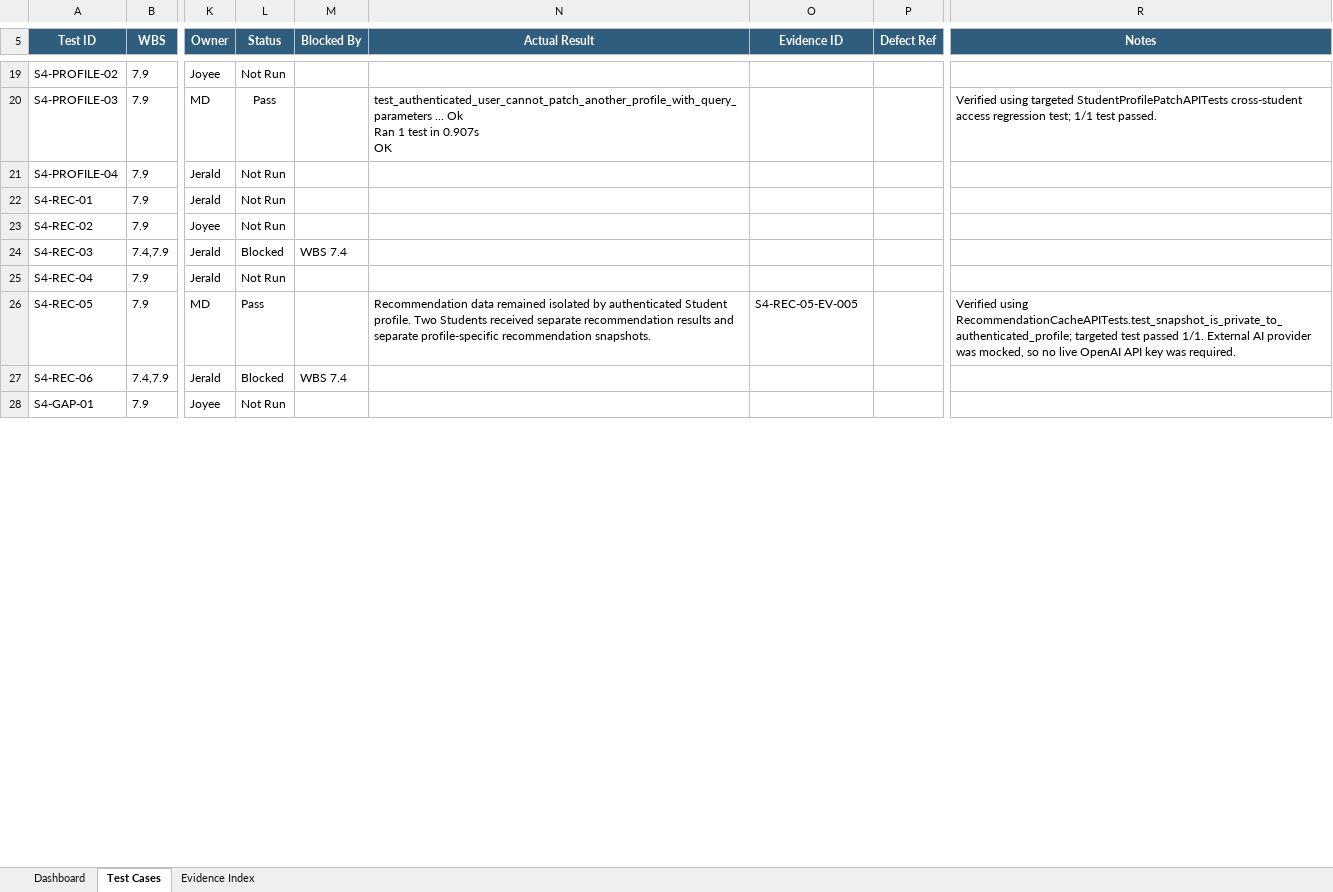
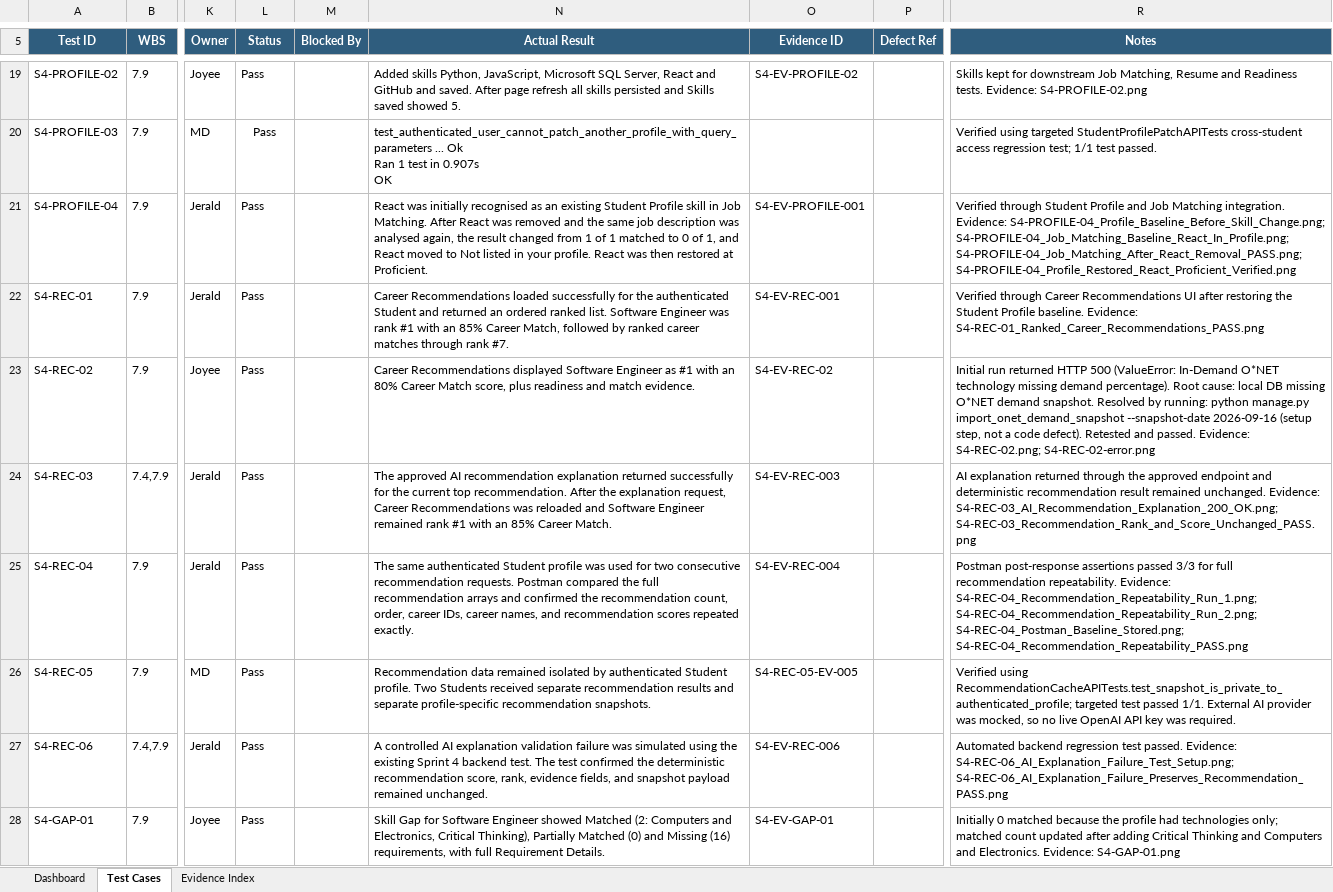
Before and after one commit to JeraldBucud/GradNavi, an Excel workbook: docs/testing/sprint-4-test-cases.xlsx, sheet Test Cases, drawn as a sheet; only a part is shown, gaps mark what is left out; values as stored, in another font and other column widths than the file's, no borders; conditional formats and table styles not drawn; the diff covers the shown part only; the diff names each change by its address in the sheet, - before the commit and + after, or states it on an @@ line.

Commit message:
test: complete WBS 7.9 Sprint 4 integration testing

```diff
--- a/docs/testing/sprint-4-test-cases.xlsx (sheet Test Cases)
+++ b/docs/testing/sprint-4-test-cases.xlsx (sheet Test Cases)
-L19 (Status): Not Run
+L19 (Status): Pass
-N19 (Actual Result): (empty)
+N19 (Actual Result): Added skills Python, JavaScript, Microsoft SQL Server, React and GitHub and saved. After page refresh all skills persisted and Skills saved showed 5.
-O19 (Evidence ID): (empty)
+O19 (Evidence ID): S4-EV-PROFILE-02
-R19 (Notes): (empty)
+R19 (Notes): Skills kept for downstream Job Matching, Resume and Readiness tests. Evidence: S4-PROFILE-02.png
-L21:L23 (Status): Not Run
+L21:L23 (Status): Pass
-N21 (Actual Result): (empty)
+N21 (Actual Result): React was initially recognised as an existing Student Profile skill in Job Matching. After React was removed and the same job description was analysed again, the result changed from 1 of 1 matched to 0 of 1, and React moved to Not listed in your profile. React was then restored at Proficient.
-O21 (Evidence ID): (empty)
+O21 (Evidence ID): S4-EV-PROFILE-001
-R21 (Notes): (empty)
+R21 (Notes): Verified through Student Profile and Job Matching integration. Evidence: S4-PROFILE-04_Profile_Baseline_Before_Skill_Change.png; S4-PROFILE-04_Job_Matching_Baseline_React_In_Profile.png; S4-PROFILE-04_Job_Matching_After_React_Removal_PASS.png; S4-PROFILE-04_Profile_Restored_React_Proficient_Verified.png
-N22 (Actual Result): (empty)
+N22 (Actual Result): Career Recommendations loaded successfully for the authenticated Student and returned an ordered ranked list. Software Engineer was rank #1 with an 85% Career Match, followed by ranked career matches through rank #7.
-O22 (Evidence ID): (empty)
+O22 (Evidence ID): S4-EV-REC-001
-R22 (Notes): (empty)
+R22 (Notes): Verified through Career Recommendations UI after restoring the Student Profile baseline. Evidence: S4-REC-01_Ranked_Career_Recommendations_PASS.png
-N23 (Actual Result): (empty)
+N23 (Actual Result): Career Recommendations displayed Software Engineer as #1 with an 80% Career Match score, plus readiness and match evidence.
-O23 (Evidence ID): (empty)
+O23 (Evidence ID): S4-EV-REC-02
-R23 (Notes): (empty)
+R23 (Notes): Initial run returned HTTP 500 (ValueError: In-Demand O*NET technology missing demand percentage). Root cause: local DB missing O*NET demand snapshot. Resolved by running: python manage.py import_onet_demand_snapshot --snapshot-date 2026-09-16 (setup step, not a code defect). Retested and passed. Evidence: S4-REC-02.png; S4-REC-02-error.png
-L24 (Status): Blocked
+L24 (Status): Pass
-M24 (Blocked By): WBS 7.4
+M24 (Blocked By): (empty)
-N24 (Actual Result): (empty)
+N24 (Actual Result): The approved AI recommendation explanation returned successfully for the current top recommendation. After the explanation request, Career Recommendations was reloaded and Software Engineer remained rank #1 with an 85% Career Match.
-O24 (Evidence ID): (empty)
+O24 (Evidence ID): S4-EV-REC-003
-R24 (Notes): (empty)
+R24 (Notes): AI explanation returned through the approved endpoint and deterministic recommendation result remained unchanged. Evidence: S4-REC-03_AI_Recommendation_Explanation_200_OK.png; S4-REC-03_Recommendation_Rank_and_Score_Unchanged_PASS.png
-L25 (Status): Not Run
+L25 (Status): Pass
-N25 (Actual Result): (empty)
+N25 (Actual Result): The same authenticated Student profile was used for two consecutive recommendation requests. Postman compared the full recommendation arrays and confirmed the recommendation count, order, career IDs, career names, and recommendation scores repeated exactly.
-O25 (Evidence ID): (empty)
+O25 (Evidence ID): S4-EV-REC-004
-R25 (Notes): (empty)
+R25 (Notes): Postman post-response assertions passed 3/3 for full recommendation repeatability. Evidence: S4-REC-04_Recommendation_Repeatability_Run_1.png; S4-REC-04_Recommendation_Repeatability_Run_2.png; S4-REC-04_Postman_Baseline_Stored.png; S4-REC-04_Recommendation_Repeatability_PASS.png
-L27 (Status): Blocked
+L27 (Status): Pass
-M27 (Blocked By): WBS 7.4
+M27 (Blocked By): (empty)
-N27 (Actual Result): (empty)
+N27 (Actual Result): A controlled AI explanation validation failure was simulated using the existing Sprint 4 backend test. The test confirmed the deterministic recommendation score, rank, evidence fields, and snapshot payload remained unchanged.
-O27 (Evidence ID): (empty)
+O27 (Evidence ID): S4-EV-REC-006
-R27 (Notes): (empty)
+R27 (Notes): Automated backend regression test passed. Evidence: S4-REC-06_AI_Explanation_Failure_Test_Setup.png; S4-REC-06_AI_Explanation_Failure_Preserves_Recommendation_PASS.png
-L28 (Status): Not Run
+L28 (Status): Pass
-N28 (Actual Result): (empty)
+N28 (Actual Result): Skill Gap for Software Engineer showed Matched (2: Computers and Electronics, Critical Thinking), Partially Matched (0) and Missing (16) requirements, with full Requirement Details.
-O28 (Evidence ID): (empty)
+O28 (Evidence ID): S4-EV-GAP-01
-R28 (Notes): (empty)
+R28 (Notes): Initially 0 matched because the profile had technologies only; matched count updated after adding Critical Thinking and Computers and Electronics. Evidence: S4-GAP-01.png
```
Also changed, not shown: 367 edited cells elsewhere in this sheet, sheet Dashboard, sheet Evidence Index, charts or pictures, 30 other files.
